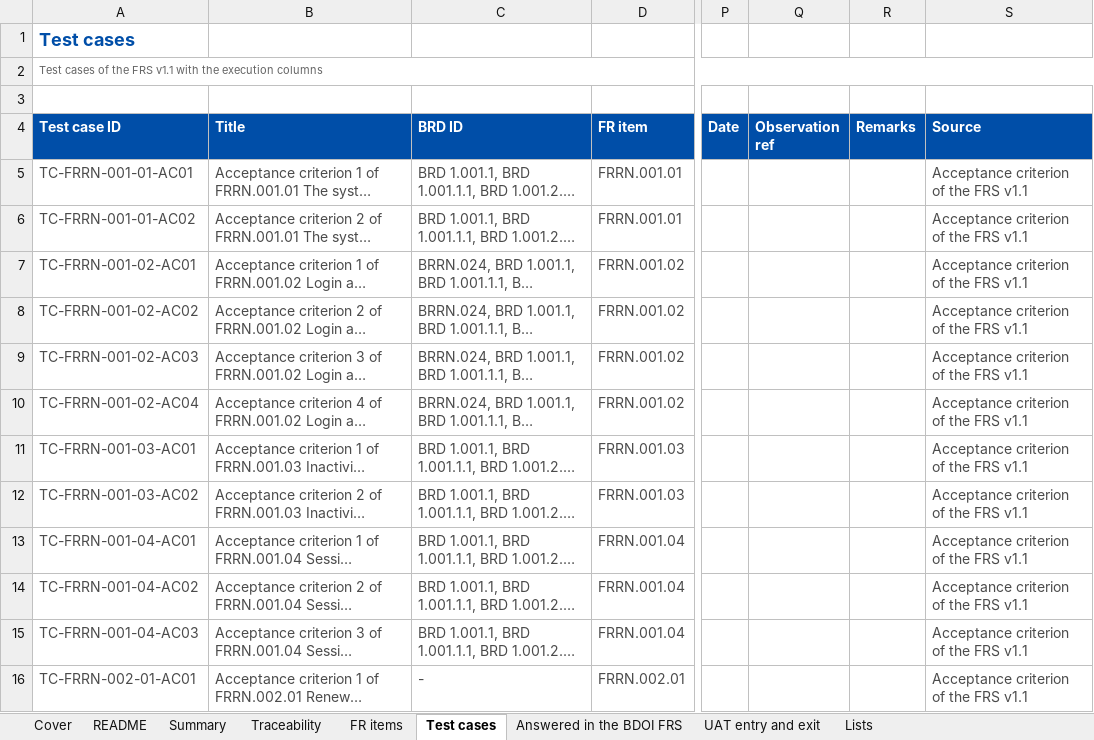
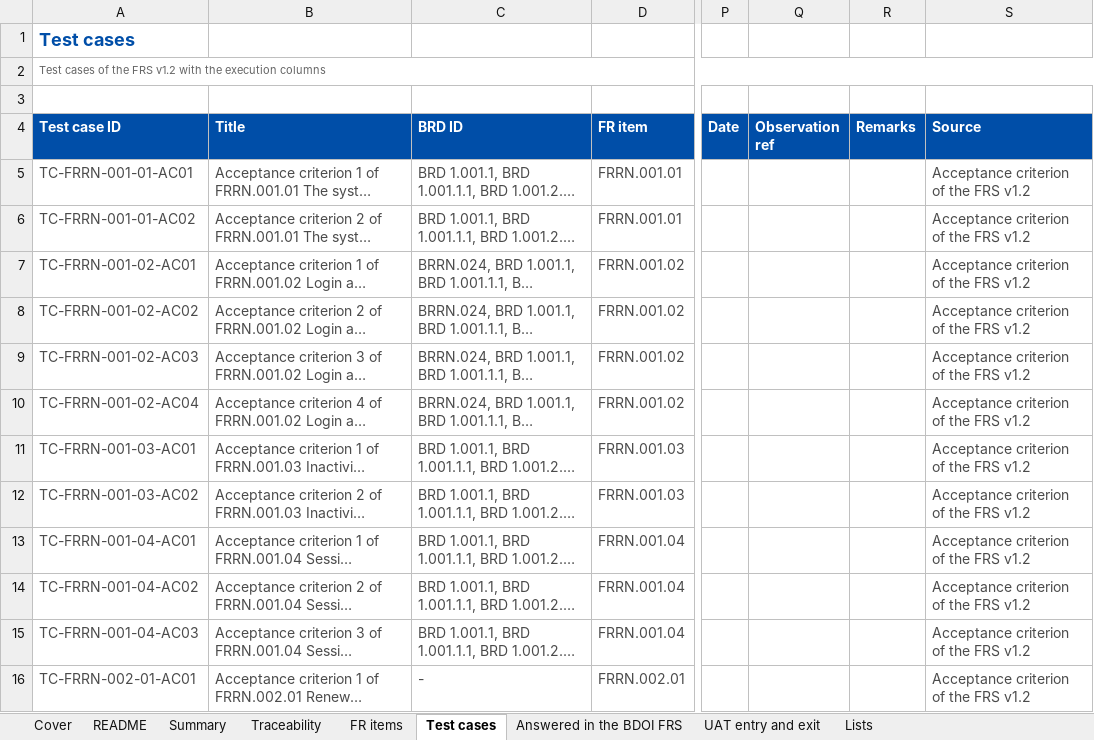
Before and after one commit to IortaTexhNXT-DEV/FinVerse, an Excel workbook: docs/deliverables/out/Programme/BDOI_Template_FRS/BRD-06_Renewal/BIBS_RTM_BRD-06_Test_Cases_and_Traceability_v1.0.xlsx, sheet Test cases, drawn as a sheet; only a part is shown, gaps mark what is left out; long unchanged cells end in …; values as stored, in another font and other column widths than the file's, no borders; conditional formats not drawn; the diff covers the shown part only; the diff names each change by its address in the sheet, - before the commit and + after, or states it on an @@ line.

```diff
--- a/docs/deliverables/out/Programme/BDOI_Template_FRS/BRD-06_Renewal/BIBS_RTM_BRD-06_Test_Cases_and_Traceability_v1.0.xlsx (sheet Test cases)
+++ b/docs/deliverables/out/Programme/BDOI_Template_FRS/BRD-06_Renewal/BIBS_RTM_BRD-06_Test_Cases_and_Traceability_v1.0.xlsx (sheet Test cases)
-A2 (Test case ID): …the FRS v1.1 with the…
+A2 (Test case ID): …the FRS v1.2 with the…
-S5:S16 (Source): Acceptance criterion of the FRS v1.1
+S5:S16 (Source): Acceptance criterion of the FRS v1.2
```
Also changed, not shown: 300 edited cells elsewhere in this sheet, sheet FR items, sheet README, sheet Cover, docs/deliverables/out/Programme/BDOI_Template_FRS/BRD-06_Renewal/BIBS_CR_BRD-06_Change_Request_Register_v1.0.xlsx, docs/deliverables/out/Programme/BDOI_Template_FRS/BRD-06_Renewal/BIBS_FitGap_BRD-06_BRD_vs_OOTB_vs_Best_Practice_v1.0.xlsx, 14 other files.
